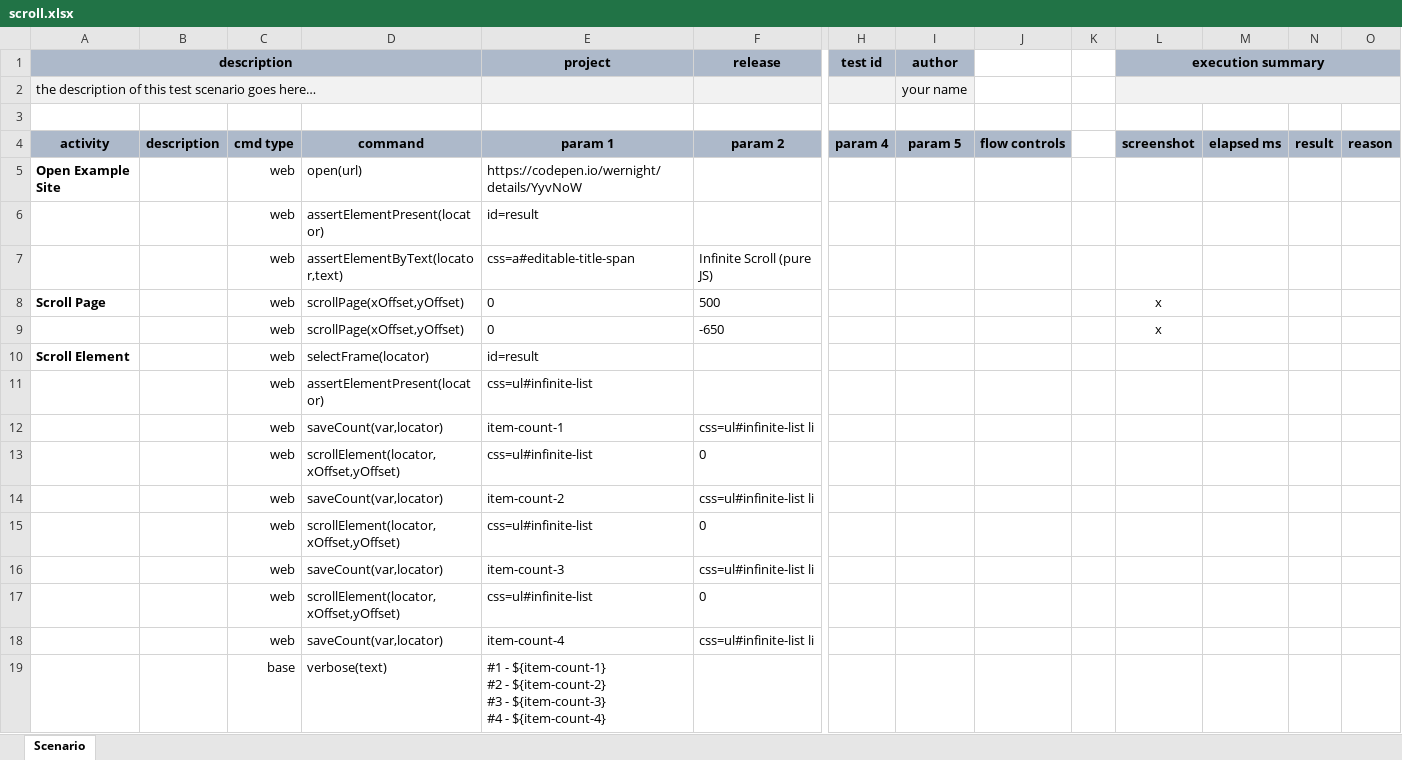
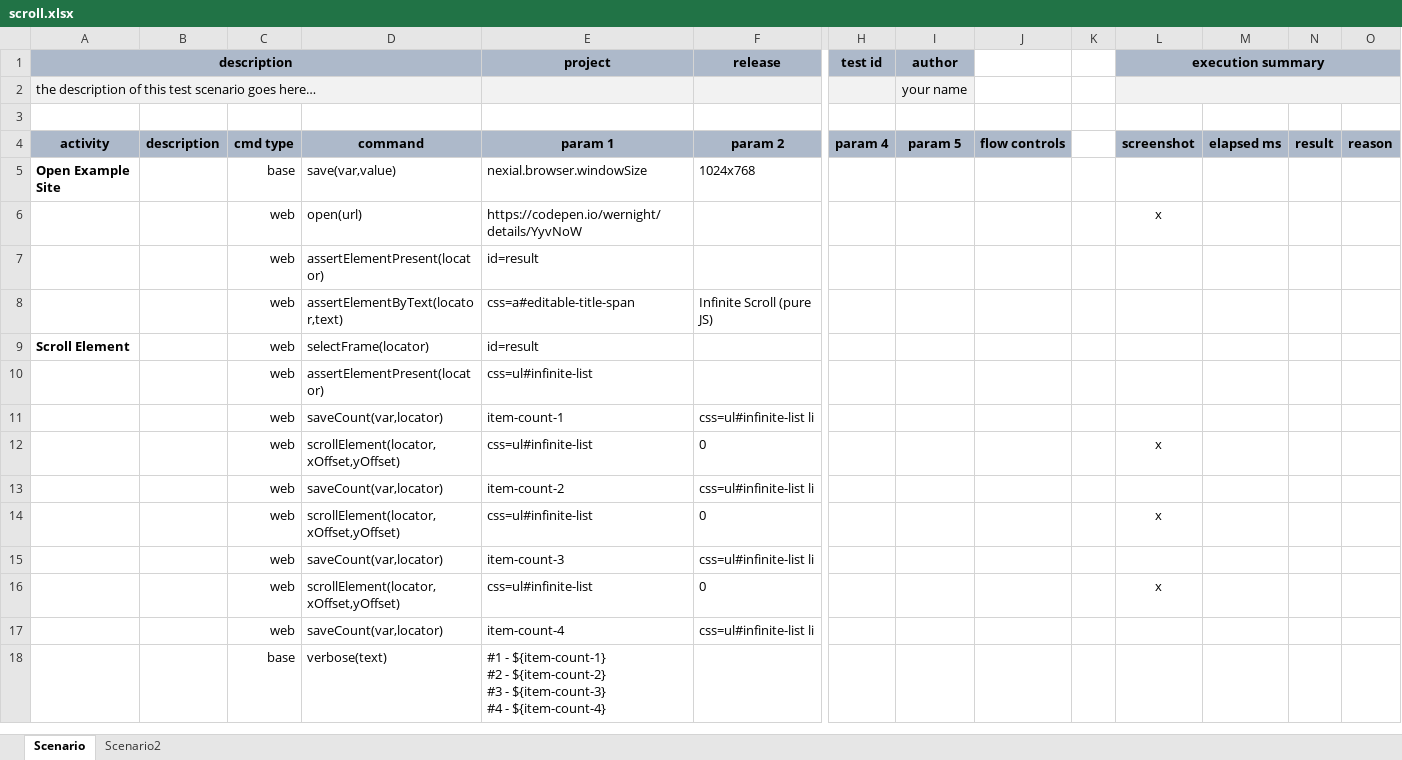
Before and after one commit to nexiality/tutorials, an Excel workbook: examples/web-elements/artifact/script/scroll.xlsx, sheet Scenario, drawn as a sheet; only a part is shown, gaps mark what is left out; values as stored, in another font and other column widths than the file's, no borders; conditional formats not drawn; removed rows and columns are numbered as before the commit, all else as after; rows hold the shown columns only; the diff names each change by its address in the sheet, - before the commit and + after, or states it on an @@ line.

Commit message:
update examples
Signed-off-by: automike <mikeliucc@users.noreply.github.com>

```diff
--- a/examples/web-elements/artifact/script/scroll.xlsx (sheet Scenario)
+++ b/examples/web-elements/artifact/script/scroll.xlsx (sheet Scenario)
+sheet tab: Scenario2
+row 5: Open Example Site |  | base | save(var,value) | nexial.browser.windowSize | 1024x768
-A6 (description): Open Example Site
+A6 (description): (empty)
-L6 (execution summary): (empty)
+L6 (execution summary): x
-row 8: Scroll Page |  | web | scrollPage(xOffset,yOffset) | 0 | 500 |  |  |  |  | x
-row 9:  |  | web | scrollPage(xOffset,yOffset) | 0 | -650 |  |  |  |  | x
-L12 (execution summary): (empty)
+L12 (execution summary): x
-L14 (execution summary): (empty)
+L14 (execution summary): x
-L16 (execution summary): (empty)
+L16 (execution summary): x
```
Also changed, not shown: 3 other files.
